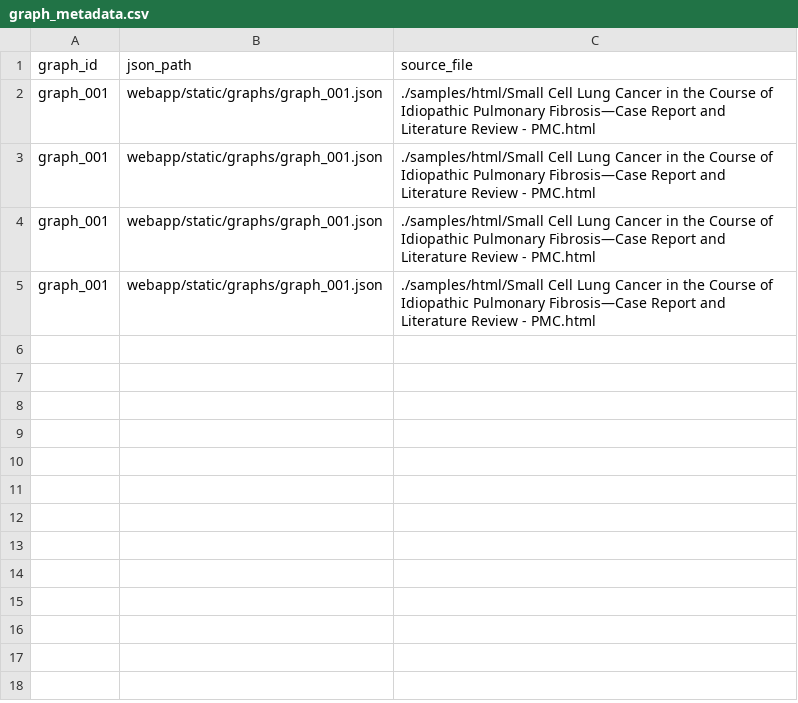
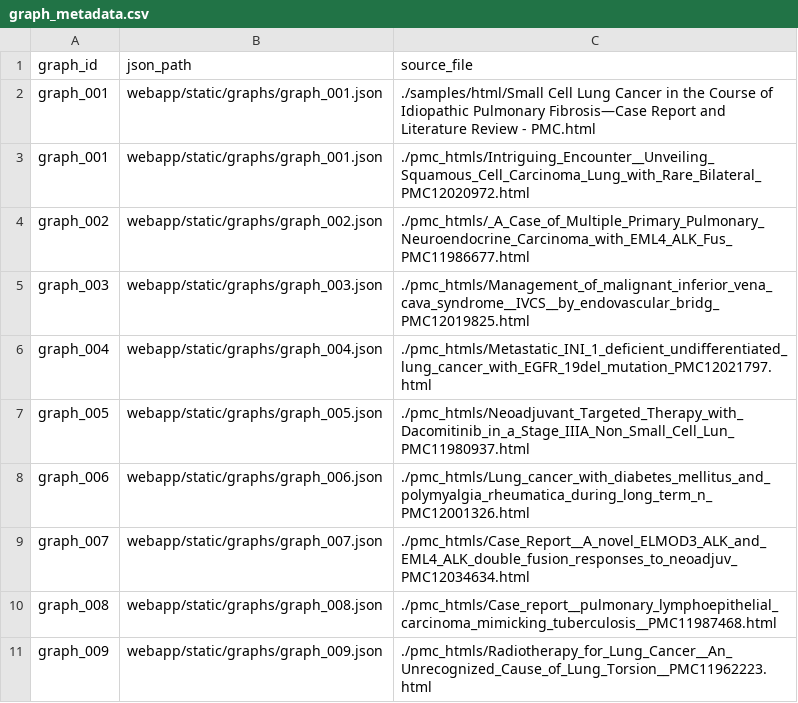
Before and after one commit to DaneshjouLab/MonopathDAGs, a CSV file: webapp/static/graphs/graph_metadata.csv, drawn as a sheet.

Commit message:
some graphs pushed

```diff
--- a/webapp/static/graphs/graph_metadata.csv
+++ b/webapp/static/graphs/graph_metadata.csv
@@ -2,4 +2,10 @@ graph_id,json_path,source_file
 graph_001,webapp/static/graphs/graph_001.json,./samples/html/Small Cell Lung Cancer in the Course of Idiopathic Pulmonary Fibrosis—Case Report and Literature Review - PMC.html
-graph_001,webapp/static/graphs/graph_001.json,./samples/html/Small Cell Lung Cancer in the Course of Idiopathic Pulmonary Fibrosis—Case Report and Literature Review - PMC.html
-graph_001,webapp/static/graphs/graph_001.json,./samples/html/Small Cell Lung Cancer in the Course of Idiopathic Pulmonary Fibrosis—Case Report and Literature Review - PMC.html
-graph_001,webapp/static/graphs/graph_001.json,./samples/html/Small Cell Lung Cancer in the Course of Idiopathic Pulmonary Fibrosis—Case Report and Literature Review - PMC.html
+graph_001,webapp/static/graphs/graph_001.json,./pmc_htmls/Intriguing_Encounter__Unveiling_Squamous_Cell_Carcinoma_Lung_with_Rare_Bilateral_PMC12020972.html
+graph_002,webapp/static/graphs/graph_002.json,./pmc_htmls/_A_Case_of_Multiple_Primary_Pulmonary_Neuroendocrine_Carcinoma_with_EML4_ALK_Fus_PMC11986677.html
+graph_003,webapp/static/graphs/graph_003.json,./pmc_htmls/Management_of_malignant_inferior_vena_cava_syndrome__IVCS__by_endovascular_bridg_PMC12019825.html
+graph_004,webapp/static/graphs/graph_004.json,./pmc_htmls/Metastatic_INI_1_deficient_undifferentiated_lung_cancer_with_EGFR_19del_mutation_PMC12021797.html
+graph_005,webapp/static/graphs/graph_005.json,./pmc_htmls/Neoadjuvant_Targeted_Therapy_with_Dacomitinib_in_a_Stage_IIIA_Non_Small_Cell_Lun_PMC11980937.html
+graph_006,webapp/static/graphs/graph_006.json,./pmc_htmls/Lung_cancer_with_diabetes_mellitus_and_polymyalgia_rheumatica_during_long_term_n_PMC12001326.html
+graph_007,webapp/static/graphs/graph_007.json,./pmc_htmls/Case_Report__A_novel_ELMOD3_ALK_and_EML4_ALK_double_fusion_responses_to_neoadjuv_PMC12034634.html
+graph_008,webapp/static/graphs/graph_008.json,./pmc_htmls/Case_report__pulmonary_lymphoepithelial_carcinoma_mimicking_tuberculosis__PMC11987468.html
+graph_009,webapp/static/graphs/graph_009.json,./pmc_htmls/Radiotherapy_for_Lung_Cancer__An_Unrecognized_Cause_of_Lung_Torsion__PMC11962223.html
```
Also changed, not shown: 10 other files.
